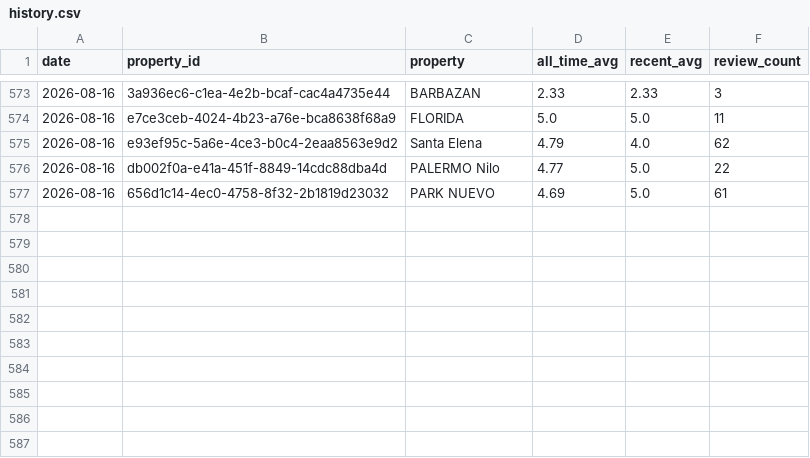
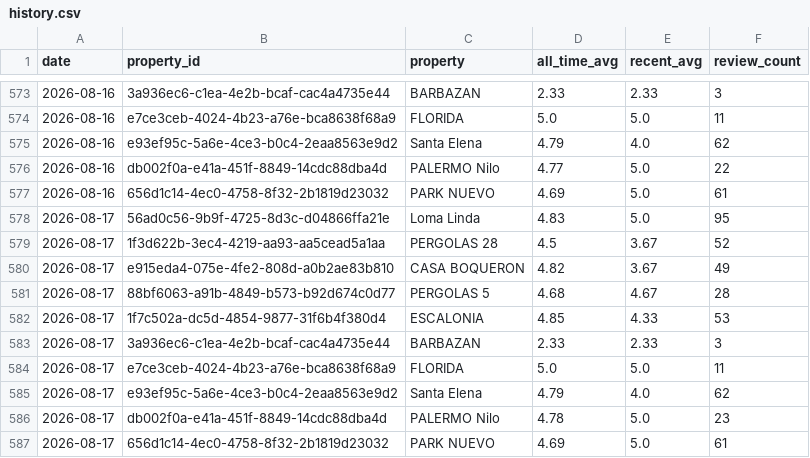
Before and after one commit to nielsmillenaar-tech/review-tracker, a CSV file: history.csv, drawn as a sheet; only a part is shown, gaps mark what is left out.

```diff
--- a/history.csv
+++ b/history.csv
@@ -577 +577,11 @@ date,property_id,property,all_time_avg,recent_avg,review_count
 2026-08-16,656d1c14-4ec0-4758-8f32-2b1819d23032,PARK NUEVO,4.69,5.0,61
+2026-08-17,56ad0c56-9b9f-4725-8d3c-d04866ffa21e,Loma Linda,4.83,5.0,95
+2026-08-17,1f3d622b-3ec4-4219-aa93-aa5cead5a1aa,PERGOLAS 28,4.5,3.67,52
+2026-08-17,e915eda4-075e-4fe2-808d-a0b2ae83b810,CASA BOQUERON,4.82,3.67,49
+2026-08-17,88bf6063-a91b-4849-b573-b92d674c0d77,PERGOLAS 5,4.68,4.67,28
+2026-08-17,1f7c502a-dc5d-4854-9877-31f6b4f380d4,ESCALONIA,4.85,4.33,53
+2026-08-17,3a936ec6-c1ea-4e2b-bcaf-cac4a4735e44,BARBAZAN,2.33,2.33,3
+2026-08-17,e7ce3ceb-4024-4b23-a76e-bca8638f68a9,FLORIDA,5.0,5.0,11
+2026-08-17,e93ef95c-5a6e-4ce3-b0c4-2eaa8563e9d2,Santa Elena,4.79,4.0,62
+2026-08-17,db002f0a-e41a-451f-8849-14cdc88dba4d,PALERMO Nilo,4.78,5.0,23
+2026-08-17,656d1c14-4ec0-4758-8f32-2b1819d23032,PARK NUEVO,4.69,5.0,61
```
Also changed, not shown: 1 other file.
